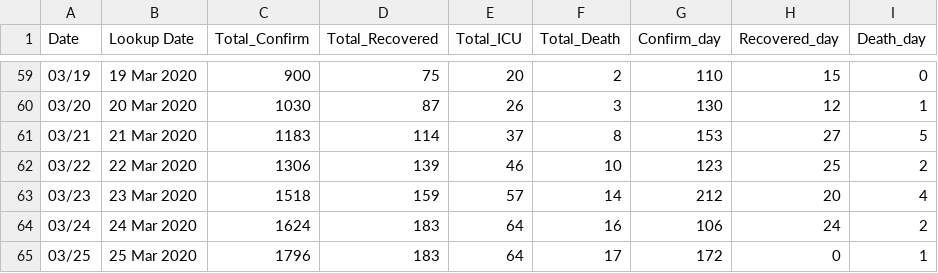
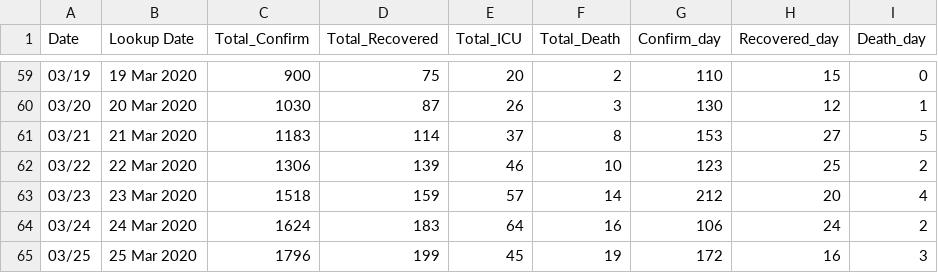
Before and after one commit to ideenrahmad/covid-19-data, a CSV file: time_series_19-covid.csv, drawn as a sheet; only a part is shown, gaps mark what is left out.

Commit message:
Update time_series_19-covid.csv

```diff
--- a/time_series_19-covid.csv
+++ b/time_series_19-covid.csv
@@ -64,2 +64,2 @@ Date,Lookup Date,Total_Confirm,Total_Recovered,Total_ICU,Total_Death,Confirm_day
 03/24,24 Mar 2020,1624,183,64,16,106,24,2
-03/25,25 Mar 2020,1796,183,64,17,172,0,1
+03/25,25 Mar 2020,1796,199,45,19,172,16,3
```
